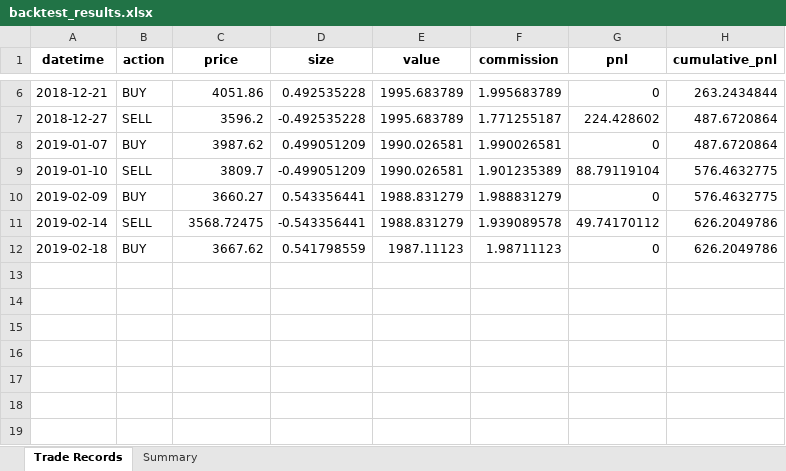
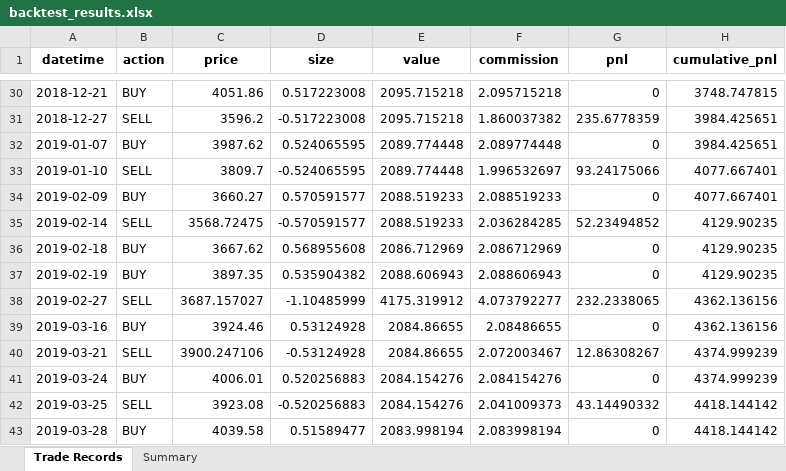
Before and after one commit to Rain1047/uchu_trade, an Excel workbook: backend/backtest_center/backtest_results.xlsx, sheet Trade Records, drawn as a sheet; only a part is shown, gaps mark what is left out; values as stored, in another font and other column widths than the file's, no borders; addresses are those after the commit; the diff covers the shown part only; the diff names each change by its address in the sheet, - before the commit and + after, or states it on an @@ line.

```diff
--- a/backend/backtest_center/backtest_results.xlsx (sheet Trade Records)
+++ b/backend/backtest_center/backtest_results.xlsx (sheet Trade Records)
-D30 (size): 0.492535228
+D30 (size): 0.517223008
-E30:E31 (value): 1995.683789
+E30:E31 (value): 2095.715218
-F30 (commission): 1.995683789
+F30 (commission): 2.095715218
-H30 (cumulative_pnl): 263.2434844
+H30 (cumulative_pnl): 3748.747815
-D31 (size): -0.492535228
+D31 (size): -0.517223008
-F31 (commission): 1.771255187
+F31 (commission): 1.860037382
-G31 (pnl): 224.428602
+G31 (pnl): 235.6778359
-H31:H32 (cumulative_pnl): 487.6720864
+H31:H32 (cumulative_pnl): 3984.425651
-D32 (size): 0.499051209
+D32 (size): 0.524065595
-E32:E33 (value): 1990.026581
+E32:E33 (value): 2089.774448
-F32 (commission): 1.990026581
+F32 (commission): 2.089774448
-D33 (size): -0.499051209
+D33 (size): -0.524065595
-F33 (commission): 1.901235389
+F33 (commission): 1.996532697
-G33 (pnl): 88.79119104
+G33 (pnl): 93.24175066
-H33:H34 (cumulative_pnl): 576.4632775
+H33:H34 (cumulative_pnl): 4077.667401
-D34 (size): 0.543356441
+D34 (size): 0.570591577
-E34:E35 (value): 1988.831279
+E34:E35 (value): 2088.519233
-F34 (commission): 1.988831279
+F34 (commission): 2.088519233
-D35 (size): -0.543356441
+D35 (size): -0.570591577
-F35 (commission): 1.939089578
+F35 (commission): 2.036284285
-G35 (pnl): 49.74170112
+G35 (pnl): 52.23494852
-H35:H36 (cumulative_pnl): 626.2049786
+H35:H36 (cumulative_pnl): 4129.90235
-D36 (size): 0.541798559
+D36 (size): 0.568955608
-E36 (value): 1987.11123
+E36 (value): 2086.712969
-F36 (commission): 1.98711123
+F36 (commission): 2.086712969
+row 37: 2019-02-19 | BUY | 3897.35 | 0.535904382 | 2088.606943 | 2.088606943 | 0 | 4129.90235
+row 38: 2019-02-27 | SELL | 3687.157027 | -1.10485999 | 4175.319912 | 4.073792277 | 232.2338065 | 4362.136156
+row 39: 2019-03-16 | BUY | 3924.46 | 0.53124928 | 2084.86655 | 2.08486655 | 0 | 4362.136156
+row 40: 2019-03-21 | SELL | 3900.247106 | -0.53124928 | 2084.86655 | 2.072003467 | 12.86308267 | 4374.999239
+row 41: 2019-03-24 | BUY | 4006.01 | 0.520256883 | 2084.154276 | 2.084154276 | 0 | 4374.999239
+row 42: 2019-03-25 | SELL | 3923.08 | -0.520256883 | 2084.154276 | 2.041009373 | 43.14490332 | 4418.144142
+row 43: 2019-03-28 | BUY | 4039.58 | 0.51589477 | 2083.998194 | 2.083998194 | 0 | 4418.144142
```
Also changed, not shown: 210 added rows and 1 removed row elsewhere in this sheet, sheet Summary, 1 other file.
